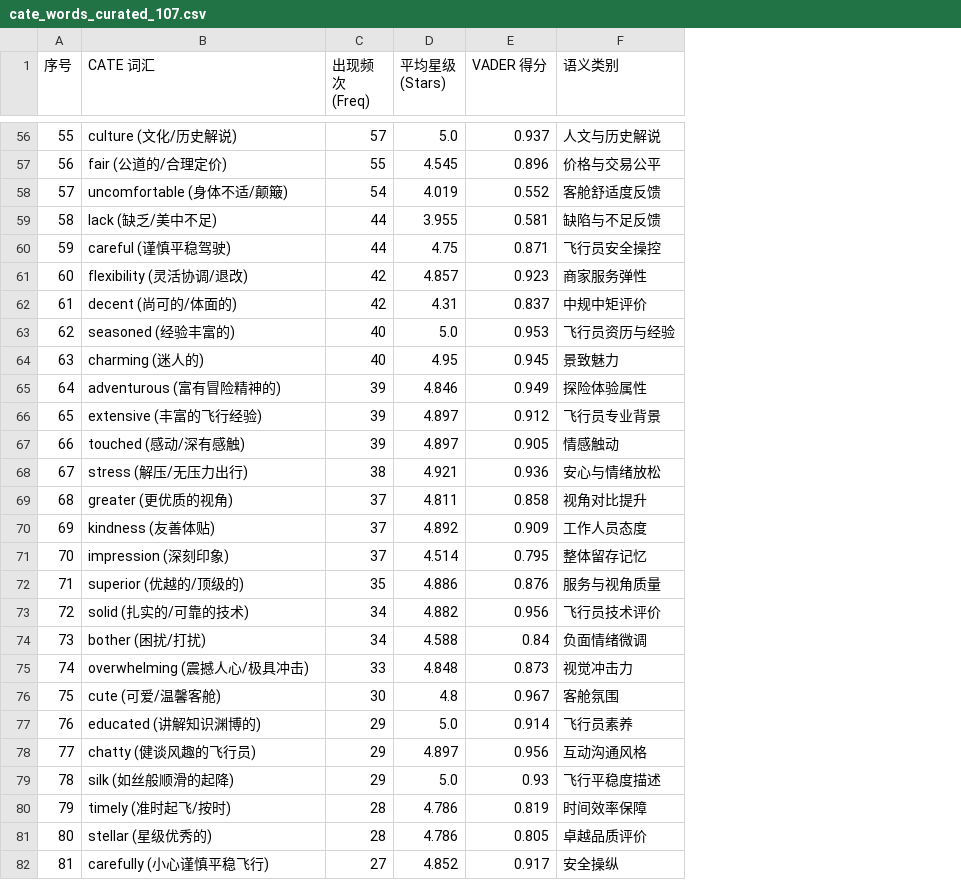
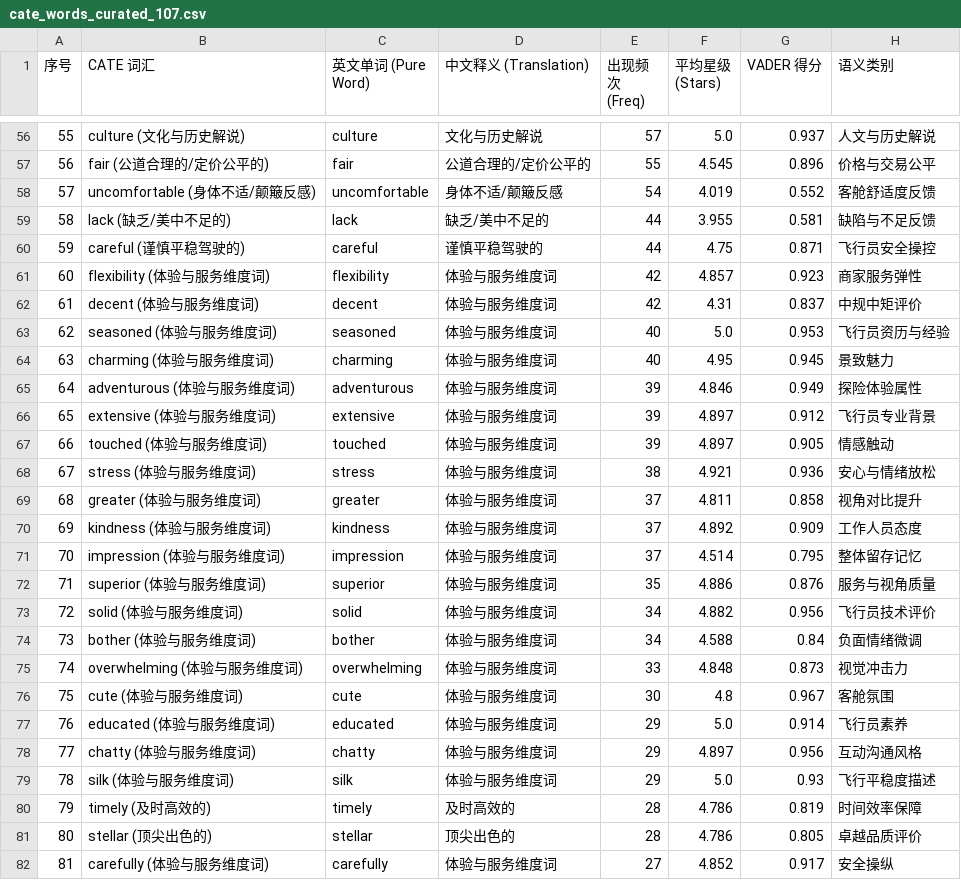
Before and after one commit to ypeng12/Low-Altitude, a CSV file: data/derived_outputs/cate_words_curated_107.csv, drawn as a sheet; only a part is shown, gaps mark what is left out; the diff covers the shown part only; the diff names each change by its address in the sheet, - before the commit and + after, or states it on an @@ line.

Commit message:
feat(ai): add chinese translations to cate 107 and nrc emotion excel spreadsheets

```diff
--- a/data/derived_outputs/cate_words_curated_107.csv
+++ b/data/derived_outputs/cate_words_curated_107.csv
+column C (英文单词 (Pure Word)), rows 56-82: culture | fair | uncomfortable | lack | careful | flexibility | decent | seasoned | charming | adventurous | extensive | touched | stress | greater | kindness | impression | superior | solid | bother | overwhelming | cute | educated | chatty | silk | timely | stellar | carefully
+column D (中文释义 (Translation)), rows 56-82: 文化与历史解说 | 公道合理的/定价公平的 | 身体不适/颠簸反感 | 缺乏/美中不足的 | 谨慎平稳驾驶的 | 体验与服务维度词 | 体验与服务维度词 | 体验与服务维度词 | 体验与服务维度词 | 体验与服务维度词 | 体验与服务维度词 | 体验与服务维度词 | 体验与服务维度词 | 体验与服务维度词 | 体验与服务维度词 | 体验与服务维度词 | 体验与服务维度词 | 体验与服务维度词 | 体验与服务维度词 | 体验与服务维度词 | 体验与服务维度词 | 体验与服务维度词 | 体验与服务维度词 | 体验与服务维度词 | 及时高效的 | 顶尖出色的 | 体验与服务维度词
-B56 (CATE 词汇): culture (文化/历史解说)
+B56 (CATE 词汇): culture (文化与历史解说)
-B57 (CATE 词汇): fair (公道的/合理定价)
+B57 (CATE 词汇): fair (公道合理的/定价公平的)
-B58 (CATE 词汇): uncomfortable (身体不适/颠簸)
+B58 (CATE 词汇): uncomfortable (身体不适/颠簸反感)
-B59 (CATE 词汇): lack (缺乏/美中不足)
+B59 (CATE 词汇): lack (缺乏/美中不足的)
-B60 (CATE 词汇): careful (谨慎平稳驾驶)
+B60 (CATE 词汇): careful (谨慎平稳驾驶的)
-B61 (CATE 词汇): flexibility (灵活协调/退改)
+B61 (CATE 词汇): flexibility (体验与服务维度词)
-B62 (CATE 词汇): decent (尚可的/体面的)
+B62 (CATE 词汇): decent (体验与服务维度词)
-B63 (CATE 词汇): seasoned (经验丰富的)
+B63 (CATE 词汇): seasoned (体验与服务维度词)
-B64 (CATE 词汇): charming (迷人的)
+B64 (CATE 词汇): charming (体验与服务维度词)
-B65 (CATE 词汇): adventurous (富有冒险精神的)
+B65 (CATE 词汇): adventurous (体验与服务维度词)
-B66 (CATE 词汇): extensive (丰富的飞行经验)
+B66 (CATE 词汇): extensive (体验与服务维度词)
-B67 (CATE 词汇): touched (感动/深有感触)
+B67 (CATE 词汇): touched (体验与服务维度词)
-B68 (CATE 词汇): stress (解压/无压力出行)
+B68 (CATE 词汇): stress (体验与服务维度词)
-B69 (CATE 词汇): greater (更优质的视角)
+B69 (CATE 词汇): greater (体验与服务维度词)
-B70 (CATE 词汇): kindness (友善体贴)
+B70 (CATE 词汇): kindness (体验与服务维度词)
-B71 (CATE 词汇): impression (深刻印象)
+B71 (CATE 词汇): impression (体验与服务维度词)
-B72 (CATE 词汇): superior (优越的/顶级的)
+B72 (CATE 词汇): superior (体验与服务维度词)
-B73 (CATE 词汇): solid (扎实的/可靠的技术)
+B73 (CATE 词汇): solid (体验与服务维度词)
-B74 (CATE 词汇): bother (困扰/打扰)
+B74 (CATE 词汇): bother (体验与服务维度词)
-B75 (CATE 词汇): overwhelming (震撼人心/极具冲击)
+B75 (CATE 词汇): overwhelming (体验与服务维度词)
-B76 (CATE 词汇): cute (可爱/温馨客舱)
+B76 (CATE 词汇): cute (体验与服务维度词)
-B77 (CATE 词汇): educated (讲解知识渊博的)
+B77 (CATE 词汇): educated (体验与服务维度词)
-B78 (CATE 词汇): chatty (健谈风趣的飞行员)
+B78 (CATE 词汇): chatty (体验与服务维度词)
-B79 (CATE 词汇): silk (如丝般顺滑的起降)
+B79 (CATE 词汇): silk (体验与服务维度词)
-B80 (CATE 词汇): timely (准时起飞/按时)
+B80 (CATE 词汇): timely (及时高效的)
-B81 (CATE 词汇): stellar (星级优秀的)
+B81 (CATE 词汇): stellar (顶尖出色的)
-B82 (CATE 词汇): carefully (小心谨慎平稳飞行)
+B82 (CATE 词汇): carefully (体验与服务维度词)
```
Also changed, not shown: 62 edited cells elsewhere in this file, 4 other files.
